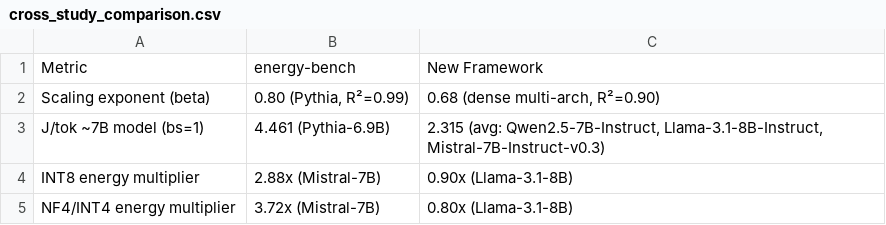
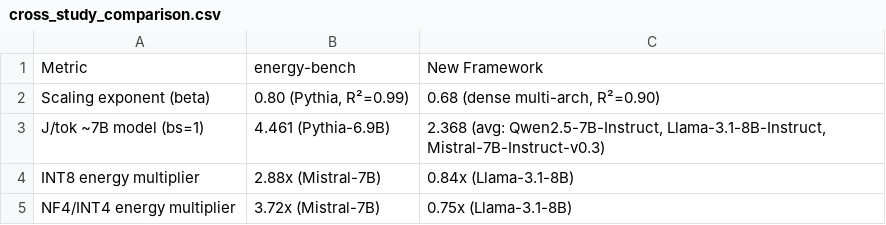
Before and after one commit to danielcregg/llm-energy-framework, a CSV file: paper/tables/cross_study_comparison.csv, drawn as a sheet.

```diff
--- a/paper/tables/cross_study_comparison.csv
+++ b/paper/tables/cross_study_comparison.csv
@@ -2,4 +2,4 @@ Metric,energy-bench,New Framework
 Scaling exponent (beta),"0.80 (Pythia, R²=0.99)","0.68 (dense multi-arch, R²=0.90)"
-J/tok ~7B model (bs=1),4.461 (Pythia-6.9B),"2.315 (avg: Qwen2.5-7B-Instruct, Llama-3.1-8B-Instruct, Mistral-7B-Instruct-v0.3)"
-INT8 energy multiplier,2.88x (Mistral-7B),0.90x (Llama-3.1-8B)
-NF4/INT4 energy multiplier,3.72x (Mistral-7B),0.80x (Llama-3.1-8B)
+J/tok ~7B model (bs=1),4.461 (Pythia-6.9B),"2.368 (avg: Qwen2.5-7B-Instruct, Llama-3.1-8B-Instruct, Mistral-7B-Instruct-v0.3)"
+INT8 energy multiplier,2.88x (Mistral-7B),0.84x (Llama-3.1-8B)
+NF4/INT4 energy multiplier,3.72x (Mistral-7B),0.75x (Llama-3.1-8B)
```
Also changed, not shown: paper/tables/summary_table.csv, 23 other files.
